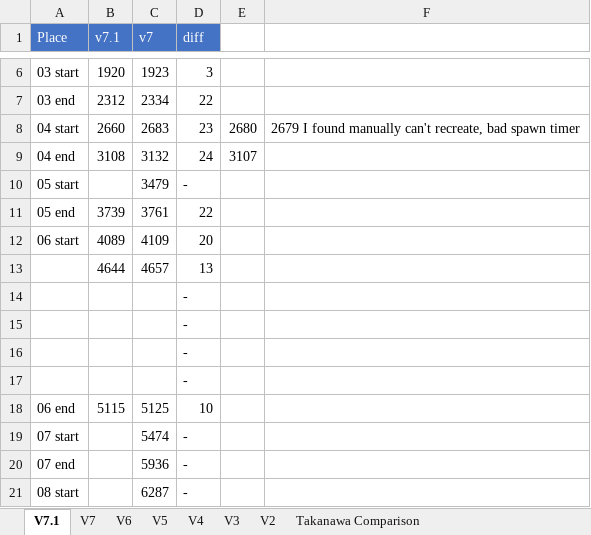
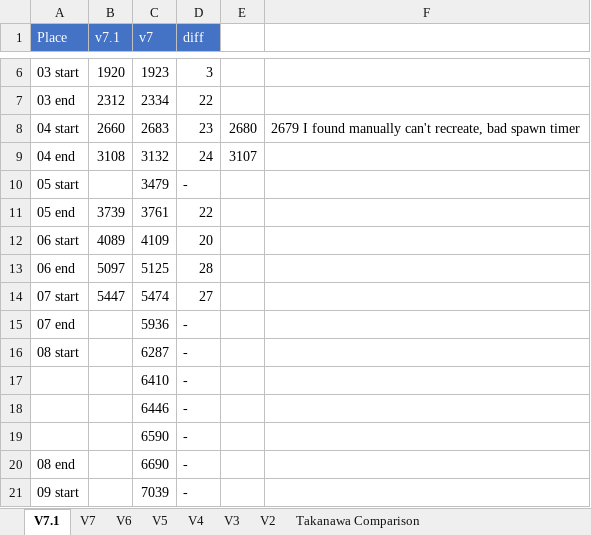
Before and after one commit to adelikat/tas, an Excel workbook: LodeRunner/compare.xlsx, sheet V7.1, drawn as a sheet; only a part is shown, gaps mark what is left out; the shorter side is filled out with more unchanged rows; values as stored, in another font and other column widths than the file's, no borders; removed rows and columns are numbered as before the commit, all else as after; the diff names each change by its address in the sheet, - before the commit and + after, or states it on an @@ line.

Commit message:
lode runner - up to lv 7 27 ahead

```diff
--- a/LodeRunner/compare.xlsx (sheet V7.1)
+++ b/LodeRunner/compare.xlsx (sheet V7.1)
-row 13:  | 4644 | 4657 | 13
-row 14:  |  |  | -
-row 15:  |  |  | -
-row 16:  |  |  | -
-row 17:  |  |  | -
-B13 (v7.1): 5115
+B13 (v7.1): 5097
-D13 (diff): 10
+D13 (diff): 28
-B14 (v7.1): (empty)
+B14 (v7.1): 5447
-D14 (diff): -
+D14 (diff): 27
```
Also changed, not shown: 4 other files.
